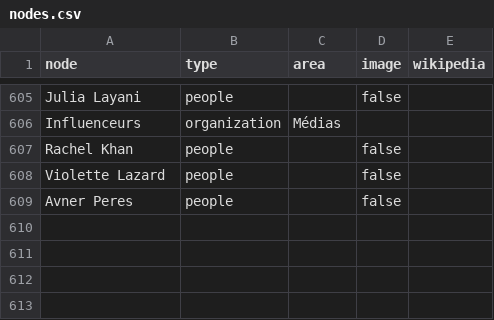
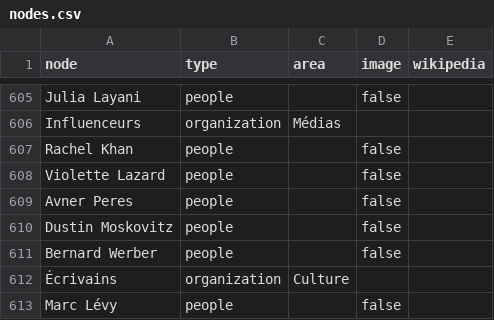
Before and after one commit to samuelgoujon/jesuispartout.com, a CSV file: cartographie/data/nodes.csv, drawn as a sheet; only a part is shown, gaps mark what is left out; the diff names each change by its address in the sheet, - before the commit and + after, or states it on an @@ line.

```diff
--- a/cartographie/data/nodes.csv
+++ b/cartographie/data/nodes.csv
+row 610: Dustin Moskovitz | people |  | false
+row 611: Bernard Werber | people |  | false
+row 612: Écrivains | organization | Culture
+row 613: Marc Lévy | people |  | false
```
Also changed, not shown: cartographie/data/connections.csv.
